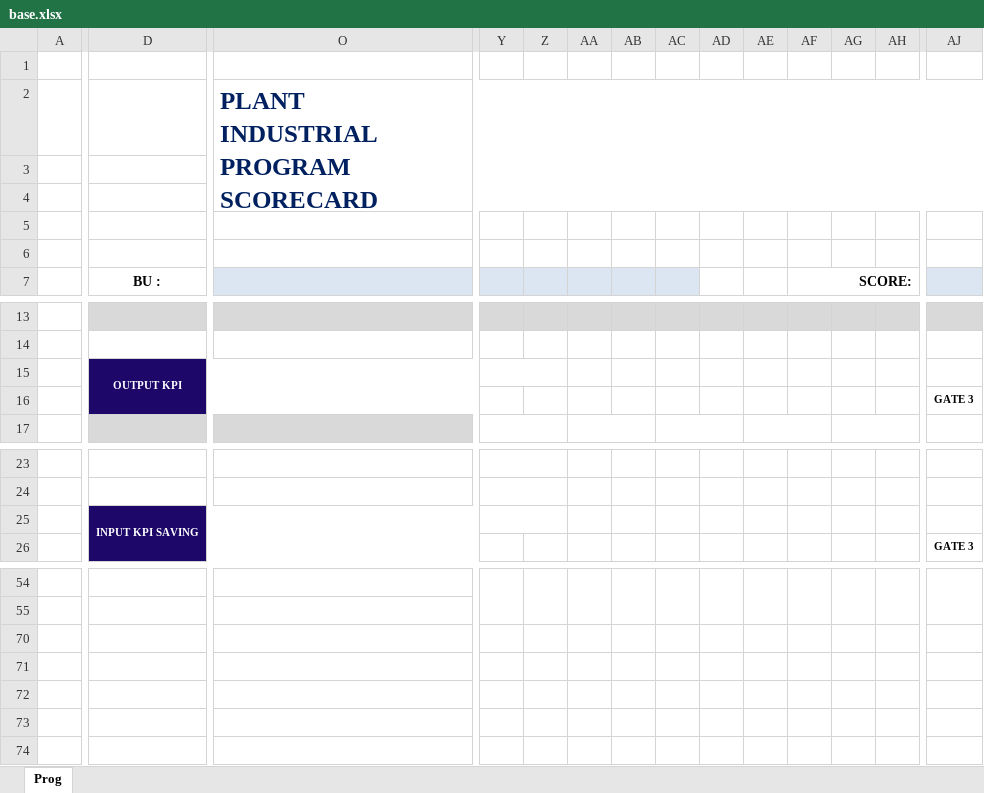
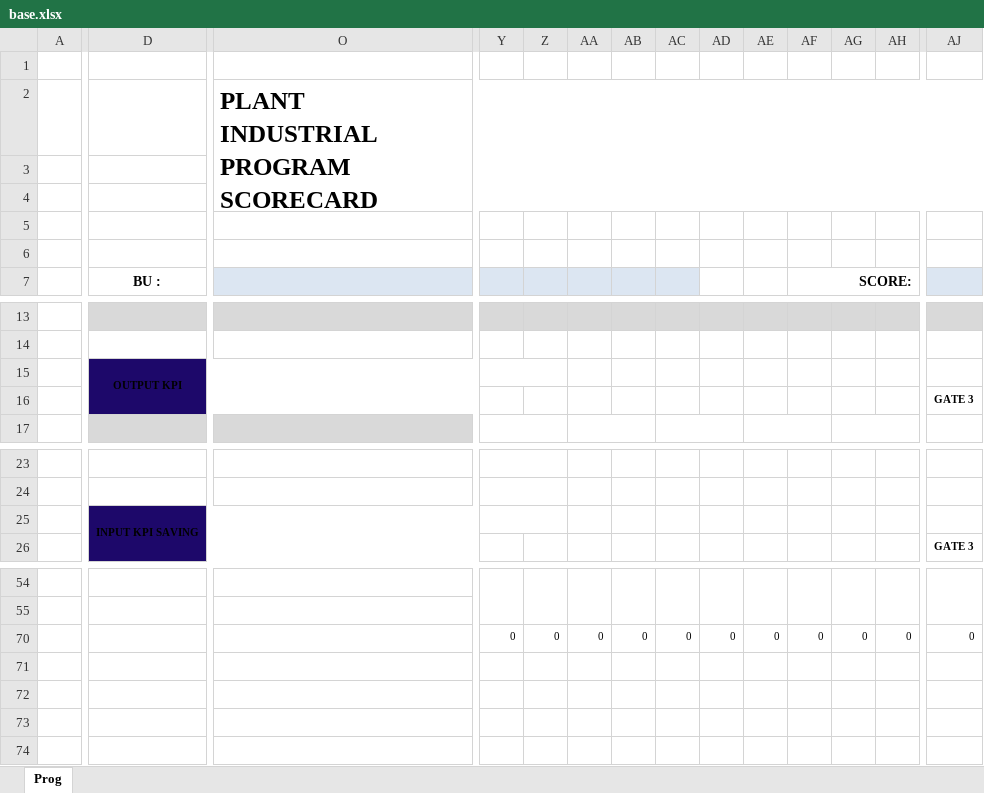
Before and after one commit to valgonsolin/faurecia, an Excel workbook: methode/launchboard/base.xlsx, sheet Prog, drawn as a sheet; only a part is shown, gaps mark what is left out; values as stored, in another font and other column widths than the file's, no borders; charts and pictures not drawn; the diff covers the shown part only; the diff names each change by its address in the sheet, - before the commit and + after, or states it on an @@ line.

```diff
--- a/methode/launchboard/base.xlsx (sheet Prog)
+++ b/methode/launchboard/base.xlsx (sheet Prog)
-O2 text colour: #002060
+O2 text colour: black
-D15 text colour: #FFFFFF
+D15 text colour: black
-D25 text colour: #FFFFFF
+D25 text colour: black
-Y70:AH70 text colour: #FFFFFF
+Y70:AH70 text colour: black
-AJ70 text colour: #FFFFFF
+AJ70 text colour: black
```
Also changed, not shown: cell formats elsewhere in this sheet, 5 other files.
